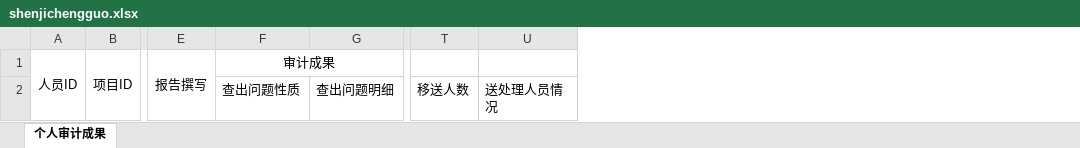
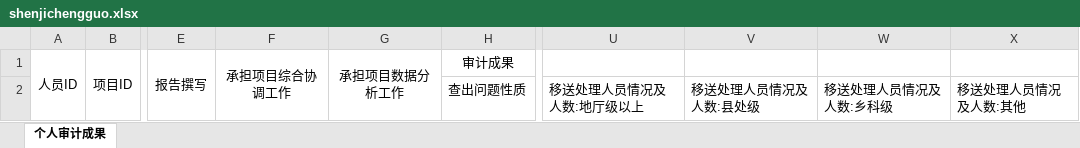
Before and after one commit to chenqianqihou/shenji-api, an Excel workbook: static/shenjichengguo.xlsx, sheet 个人审计成果, drawn as a sheet; only a part is shown, gaps mark what is left out; values as stored, in another font and other column widths than the file's, no borders; removed rows and columns are numbered as before the commit, all else as after; the diff names each change by its address in the sheet, - before the commit and + after, or states it on an @@ line.

Commit message:
update

```diff
--- a/static/shenjichengguo.xlsx (sheet 个人审计成果)
+++ b/static/shenjichengguo.xlsx (sheet 个人审计成果)
+column F, row 1: 承担项目综合协调工作
+column G, row 1: 承担项目数据分析工作
-column G, row 2: 查出问题明细
-column T, row 2: 移送人数
-column U, row 2: 送处理人员情况
+column U, row 2: 移送处理人员情况及人数:地厅级以上
+column V, row 2: 移送处理人员情况及人数:县处级
+column W, row 2: 移送处理人员情况及人数:乡科级
+column X, row 2: 移送处理人员情况及人数:其他
```
